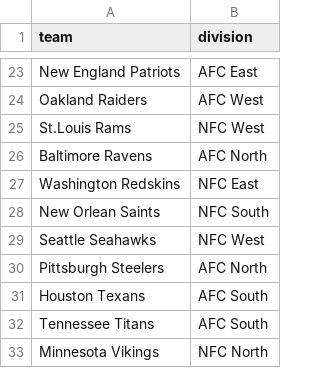
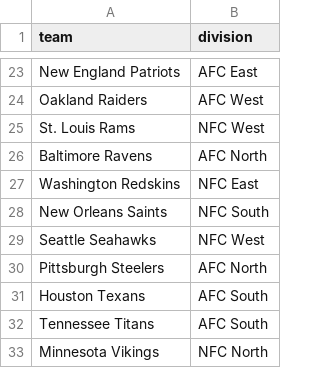
Before and after one commit to billyacademy/nfl_rosters, a CSV file: teams.csv, drawn as a sheet; only a part is shown, gaps mark what is left out.

Commit message:
fixed some errors in csv and json for teams

```diff
--- a/teams.csv
+++ b/teams.csv
@@ -24,6 +24,6 @@ New England Patriots,AFC East
 Oakland Raiders,AFC West
-St.Louis Rams,NFC West
+St. Louis Rams,NFC West
 Baltimore Ravens,AFC North
 Washington Redskins,NFC East
-New Orlean Saints,NFC South
+New Orleans Saints,NFC South
 Seattle Seahawks,NFC West
```
Also changed, not shown: 1 other file.
